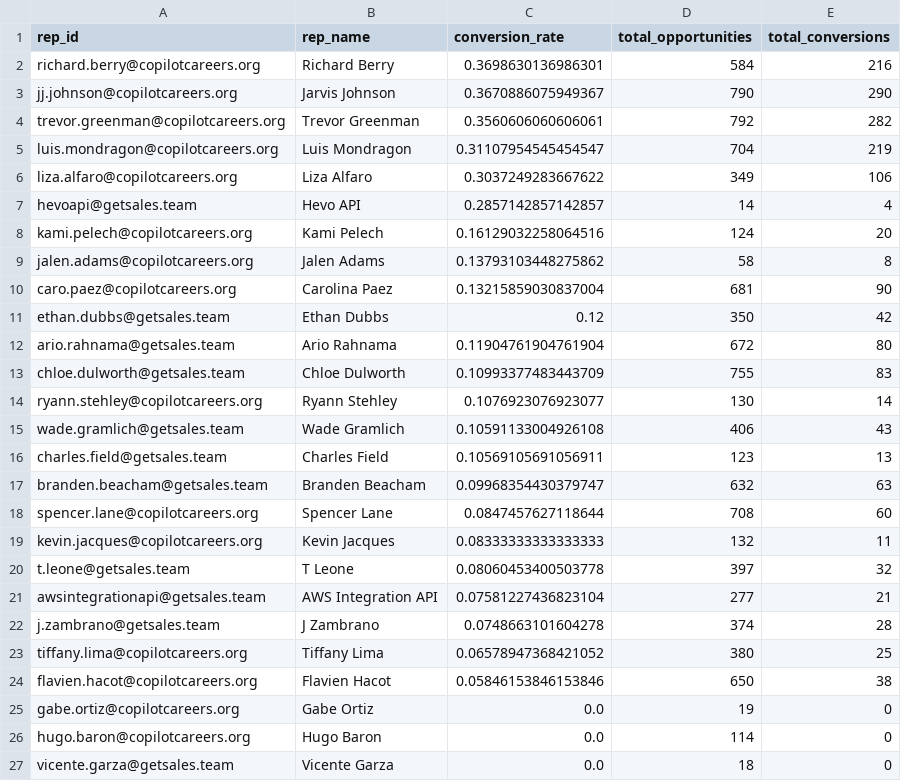
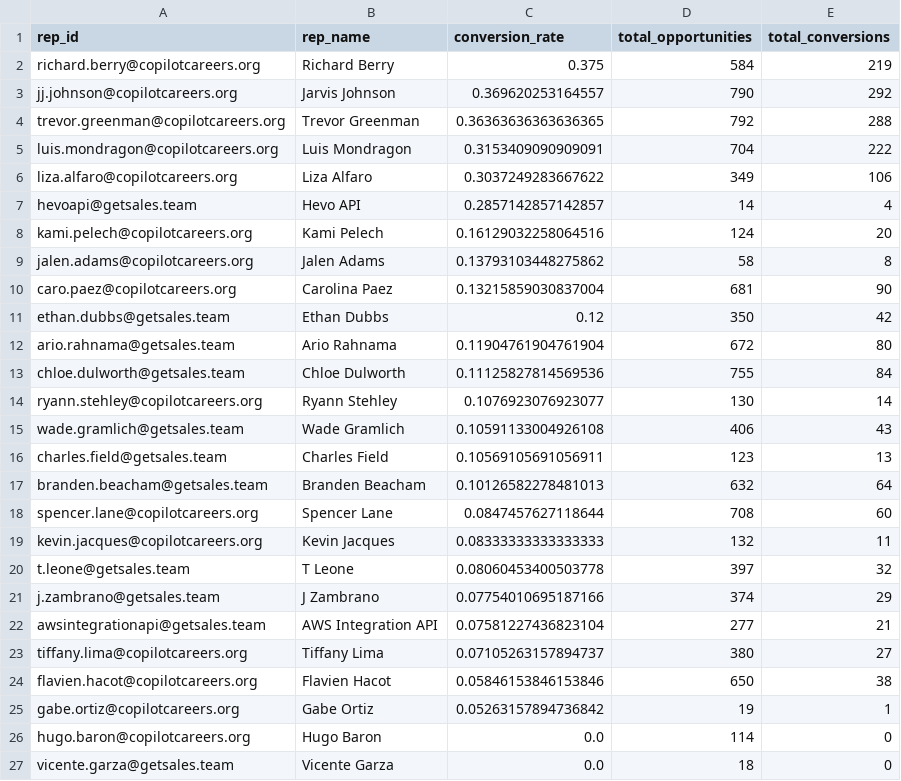
Before and after one commit to GetSalesFarid/gsi_ai_analysis, a CSV file: FGS/Lyft QA Analysis/Data/commission_dashboard_bigquery.csv, drawn as a sheet.

```diff
--- a/FGS/Lyft QA Analysis/Data/commission_dashboard_bigquery.csv
+++ b/FGS/Lyft QA Analysis/Data/commission_dashboard_bigquery.csv
@@ -1,6 +1,6 @@
 rep_id,rep_name,conversion_rate,total_opportunities,total_conversions
-richard.berry@copilotcareers.org,Richard Berry,0.3698630136986301,584,216
-jj.johnson@copilotcareers.org,Jarvis Johnson,0.3670886075949367,790,290
-trevor.greenman@copilotcareers.org,Trevor Greenman,0.3560606060606061,792,282
-luis.mondragon@copilotcareers.org,Luis Mondragon,0.31107954545454547,704,219
+richard.berry@copilotcareers.org,Richard Berry,0.375,584,219
+jj.johnson@copilotcareers.org,Jarvis Johnson,0.369620253164557,790,292
+trevor.greenman@copilotcareers.org,Trevor Greenman,0.36363636363636365,792,288
+luis.mondragon@copilotcareers.org,Luis Mondragon,0.3153409090909091,704,222
 liza.alfaro@copilotcareers.org,Liza Alfaro,0.3037249283667622,349,106
@@ -12,3 +12,3 @@ ethan.dubbs@getsales.team,Ethan Dubbs,0.12,350,42
 ario.rahnama@getsales.team,Ario Rahnama,0.11904761904761904,672,80
-chloe.dulworth@getsales.team,Chloe Dulworth,0.10993377483443709,755,83
+chloe.dulworth@getsales.team,Chloe Dulworth,0.11125827814569536,755,84
 ryann.stehley@copilotcareers.org,Ryann Stehley,0.1076923076923077,130,14
@@ -16,3 +16,3 @@ wade.gramlich@getsales.team,Wade Gramlich,0.10591133004926108,406,43
 charles.field@getsales.team,Charles Field,0.10569105691056911,123,13
-branden.beacham@getsales.team,Branden Beacham,0.09968354430379747,632,63
+branden.beacham@getsales.team,Branden Beacham,0.10126582278481013,632,64
 spencer.lane@copilotcareers.org,Spencer Lane,0.0847457627118644,708,60
@@ -20,7 +20,7 @@ kevin.jacques@copilotcareers.org,Kevin Jacques,0.08333333333333333,132,11
 t.leone@getsales.team,T Leone,0.08060453400503778,397,32
+j.zambrano@getsales.team,J Zambrano,0.07754010695187166,374,29
 awsintegrationapi@getsales.team,AWS Integration API,0.07581227436823104,277,21
-j.zambrano@getsales.team,J Zambrano,0.0748663101604278,374,28
-tiffany.lima@copilotcareers.org,Tiffany Lima,0.06578947368421052,380,25
+tiffany.lima@copilotcareers.org,Tiffany Lima,0.07105263157894737,380,27
 flavien.hacot@copilotcareers.org,Flavien Hacot,0.05846153846153846,650,38
-gabe.ortiz@copilotcareers.org,Gabe Ortiz,0.0,19,0
+gabe.ortiz@copilotcareers.org,Gabe Ortiz,0.05263157894736842,19,1
 hugo.baron@copilotcareers.org,Hugo Baron,0.0,114,0
```
Also changed, not shown: FGS/Lyft QA Analysis/Data/conversion_data_bigquery.csv, FGS/Lyft QA Analysis/Data/tasks_data_sample.csv, 31 other files.
